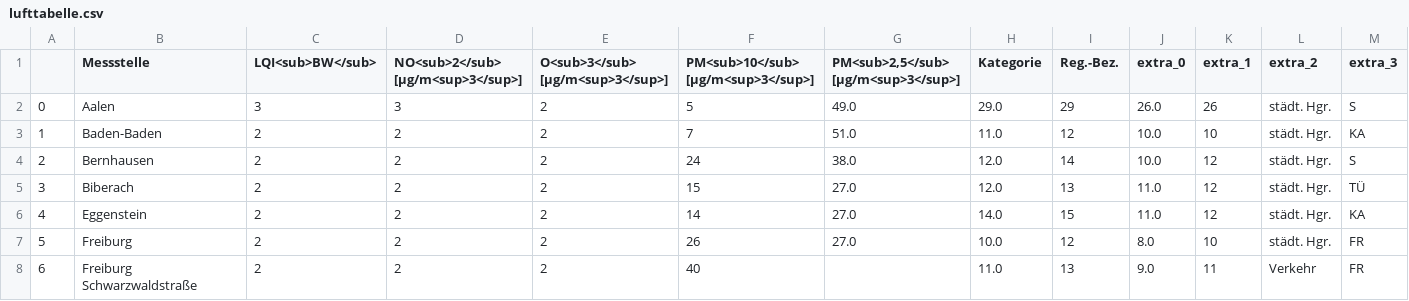
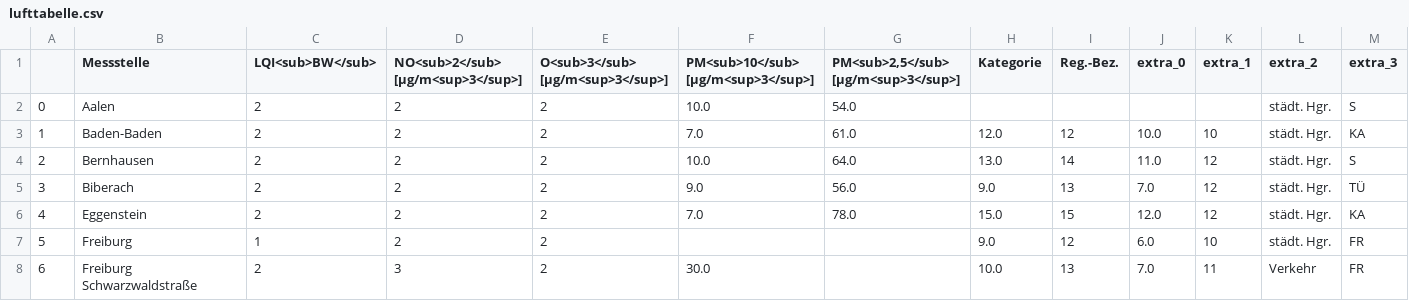
Before and after one commit to AlinaOstra/feinstaub_BW, a CSV file: lufttabelle.csv, drawn as a sheet; only a part is shown; the diff covers the shown part only.

```diff
--- a/lufttabelle.csv
+++ b/lufttabelle.csv
@@ -1,8 +1,8 @@
 ,Messstelle,LQI<sub>BW</sub>,NO<sub>2</sub> [µg/m<sup>3</sup>],O<sub>3</sub> [µg/m<sup>3</sup>],PM<sub>10</sub> [µg/m<sup>3</sup>],"PM<sub>2,5</sub> [µg/m<sup>3</sup>]",Kategorie,Reg.-Bez.,extra_0,extra_1,extra_2,extra_3
-0,Aalen,3,3,2,5,49.0,29.0,29,26.0,26,städt. Hgr.,S
-1,Baden-Baden,2,2,2,7,51.0,11.0,12,10.0,10,städt. Hgr.,KA
-2,Bernhausen,2,2,2,24,38.0,12.0,14,10.0,12,städt. Hgr.,S
-3,Biberach,2,2,2,15,27.0,12.0,13,11.0,12,städt. Hgr.,TÜ
-4,Eggenstein,2,2,2,14,27.0,14.0,15,11.0,12,städt. Hgr.,KA
-5,Freiburg,2,2,2,26,27.0,10.0,12,8.0,10,städt. Hgr.,FR
-6,Freiburg Schwarzwaldstraße,2,2,2,40,,11.0,13,9.0,11,Verkehr,FR
+0,Aalen,2,2,2,10.0,54.0,,,,,städt. Hgr.,S
+1,Baden-Baden,2,2,2,7.0,61.0,12.0,12,10.0,10,städt. Hgr.,KA
+2,Bernhausen,2,2,2,10.0,64.0,13.0,14,11.0,12,städt. Hgr.,S
+3,Biberach,2,2,2,9.0,56.0,9.0,13,7.0,12,städt. Hgr.,TÜ
+4,Eggenstein,2,2,2,7.0,78.0,15.0,15,12.0,12,städt. Hgr.,KA
+5,Freiburg,1,2,2,,,9.0,12,6.0,10,städt. Hgr.,FR
+6,Freiburg Schwarzwaldstraße,2,3,2,30.0,,10.0,13,7.0,11,Verkehr,FR
```
Also changed, not shown: 151 edited cells elsewhere in this file.
